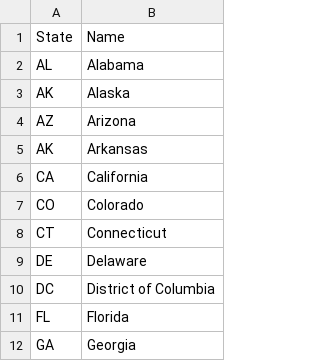
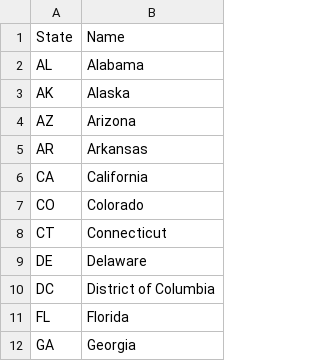
Before and after one commit to srikanthrc/covid-19, a CSV file: mapping_states.csv, drawn as a sheet; only a part is shown.

Commit message:
Fixing AR

```diff
--- a/mapping_states.csv
+++ b/mapping_states.csv
@@ -4,3 +4,3 @@ AK,Alaska
 AZ,Arizona
-AK,Arkansas
+AR,Arkansas
 CA,California
```
